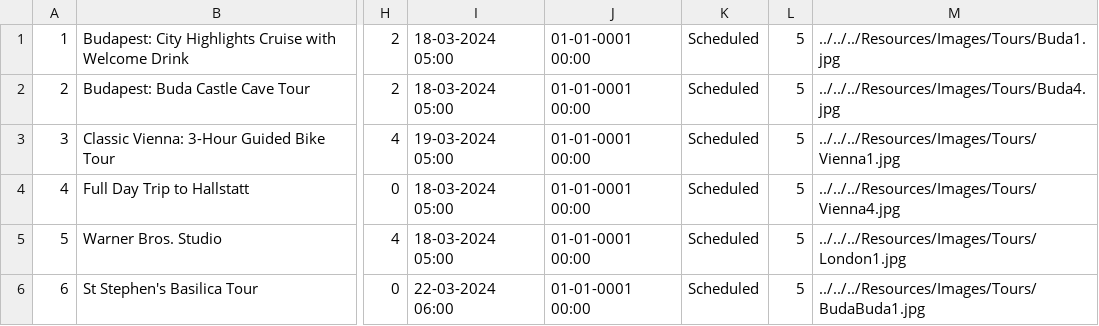
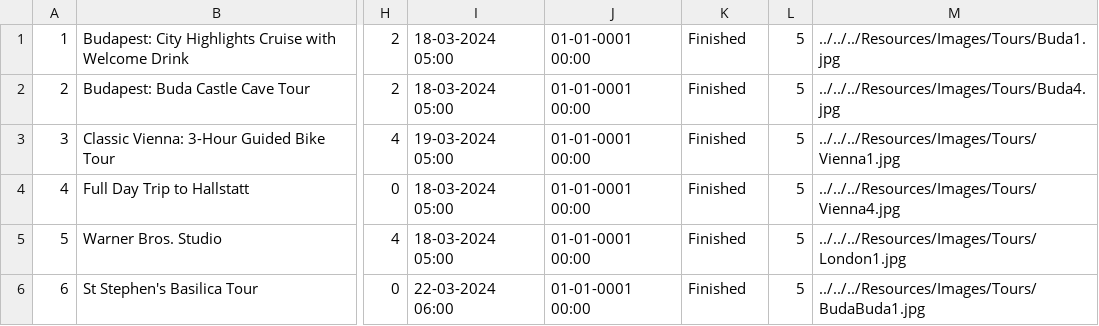
Before and after one commit to kzi-nastava/sims-ra-2024-group-2-team-a, a CSV file: Resources/Data/tour.csv, drawn as a sheet; only a part is shown, gaps mark what is left out; the diff names each change by its address in the sheet, - before the commit and + after, or states it on an @@ line.

```diff
--- a/Resources/Data/tour.csv
+++ b/Resources/Data/tour.csv
-K1:K6: Scheduled
+K1:K6: Finished
```
Also changed, not shown: Resources/Data/passenger.csv, 6 other files.
